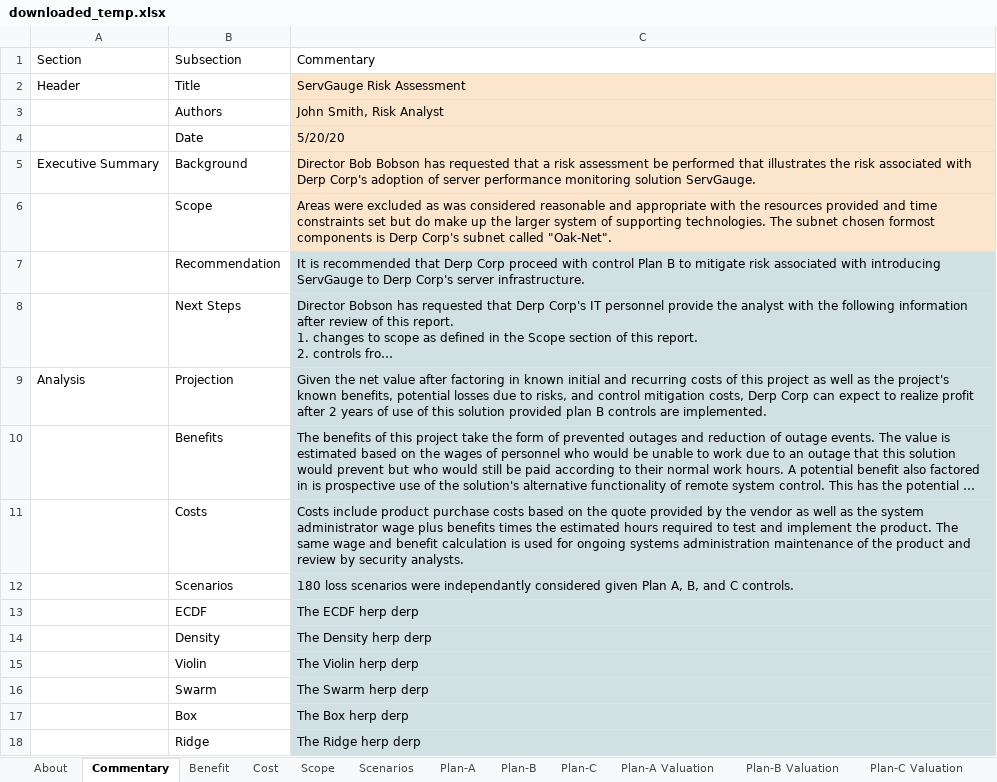
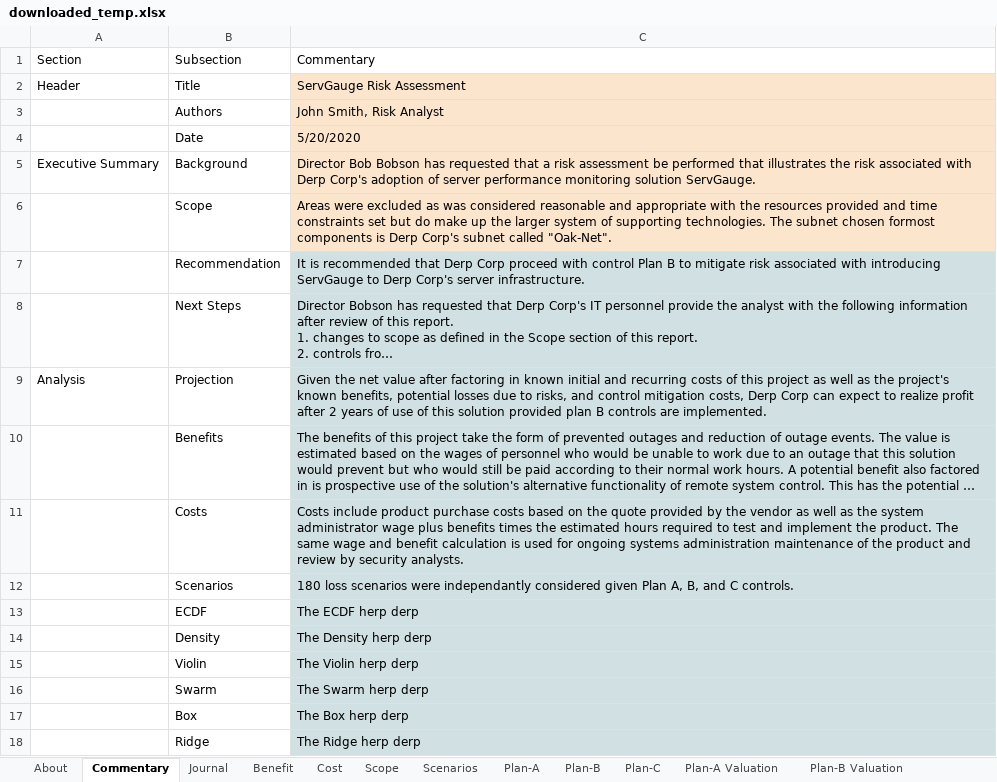
Before and after one commit to theonaunheim/unsuR, an Excel workbook: downloaded_temp.xlsx, sheet Commentary, drawn as a sheet; long unchanged cells end in …; values as stored, in another font and other column widths than the file's, no borders; charts and pictures not drawn; the diff names each change by its address in the sheet, - before the commit and + after, or states it on an @@ line.

Commit message:
Added Risk Journal tab to sheet and dashboard for approval and revision tracking of risk model.

```diff
--- a/downloaded_temp.xlsx (sheet Commentary)
+++ b/downloaded_temp.xlsx (sheet Commentary)
+sheet tab: Journal
-C4: 5/20/20
+C4: 5/20/2020
```
Also changed, not shown: charts or pictures, 3 other files.
